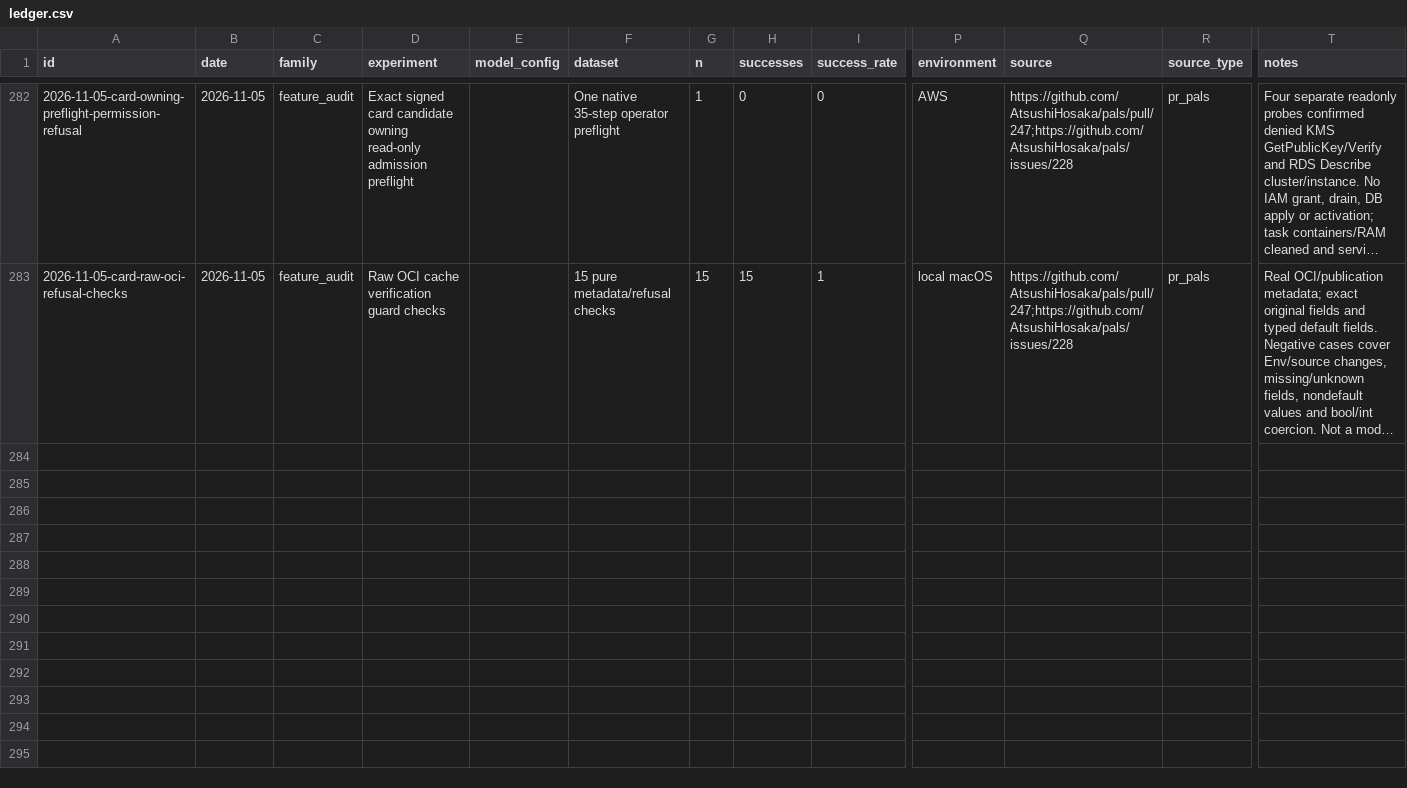
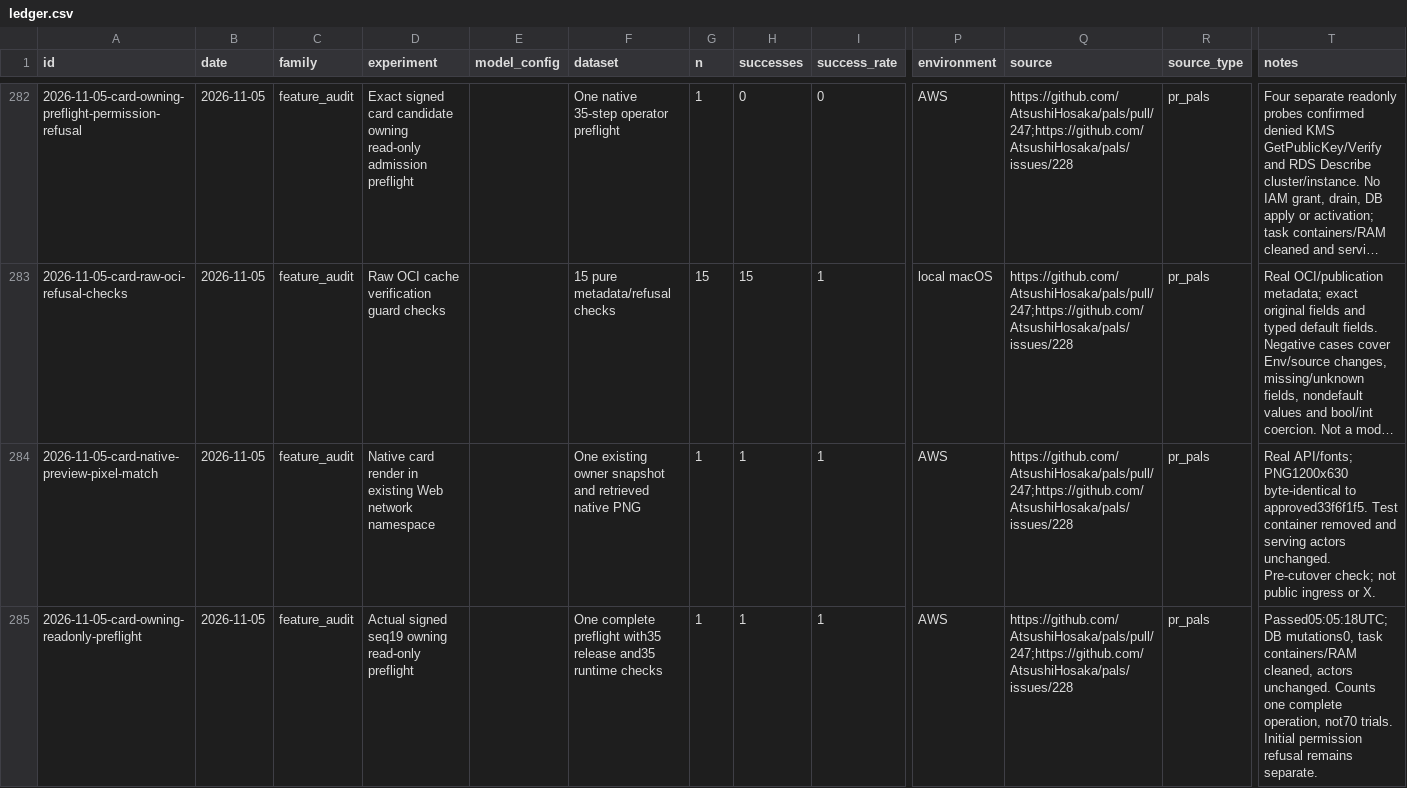
Before and after one commit to AtsushiHosaka/pals, a CSV file: docs/quality-ledger/ledger.csv, drawn as a sheet; only a part is shown, gaps mark what is left out; long unchanged cells end in …; rows hold the shown columns only; the diff covers the shown part only; the diff names each change by its address in the sheet, - before the commit and + after, or states it on an @@ line.

Commit message:
Record production card deployment and actual X preview

```diff
--- a/docs/quality-ledger/ledger.csv
+++ b/docs/quality-ledger/ledger.csv
+row 284: 2026-11-05-card-native-preview-pixel-match | 2026-11-05 | feature_audit | Native card render in existing Web network namespace |  | One existing owner snapshot and retrieved native PNG | 1 | 1 | 1 | AWS | https://github.com/AtsushiHosaka/pals/pull/247;https://github.com/AtsushiHosaka/pals/issues/228 | pr_pals | Real API/fonts; PNG1200x630 byte-identical to approved33f6f1f5. Test container removed and serving actors unchanged. Pre-cutover check; not public ingress or X.
+row 285: 2026-11-05-card-owning-readonly-preflight | 2026-11-05 | feature_audit | Actual signed seq19 owning read-only preflight |  | One complete preflight with35 release and35 runtime checks | 1 | 1 | 1 | AWS | https://github.com/AtsushiHosaka/pals/pull/247;https://github.com/AtsushiHosaka/pals/issues/228 | pr_pals | Passed05:05:18UTC; DB mutations0, task containers/RAM cleaned, actors unchanged. Counts one complete operation, not70 trials. Initial permission refusal remains separate.
```
Also changed, not shown: 5 added rows elsewhere in this file, 5 other files.
